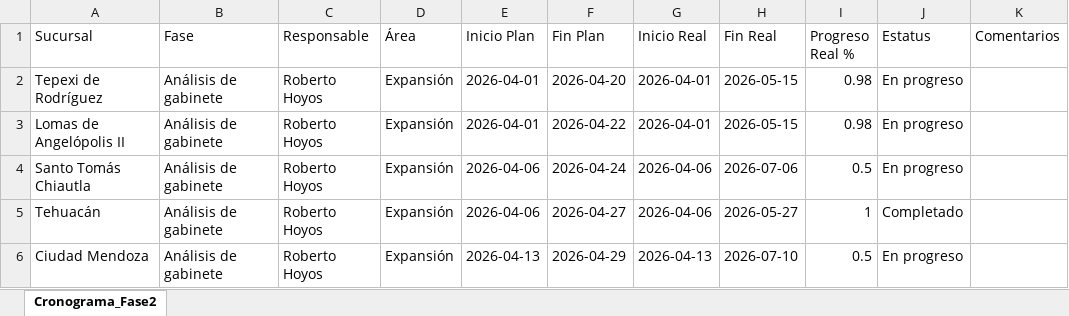
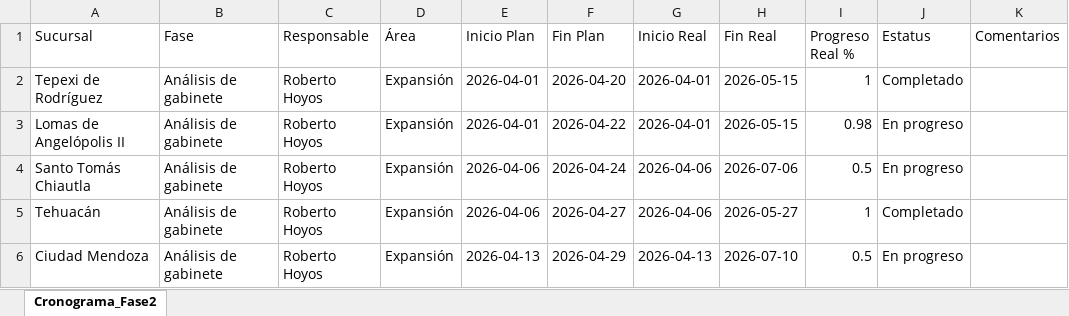
Before and after one commit to Reynagaproyectos/cronograma, an Excel workbook: Cronograma_Fase2_ABA.xlsx, sheet Cronograma_Fase2, drawn as a sheet; only a part is shown; values as stored, in another font and other column widths than the file's, no borders; the diff names each change by its address in the sheet, - before the commit and + after, or states it on an @@ line.

Commit message:
Dashboard update: Avance de cronograma actualizado vía API

```diff
--- a/Cronograma_Fase2_ABA.xlsx (sheet Cronograma_Fase2)
+++ b/Cronograma_Fase2_ABA.xlsx (sheet Cronograma_Fase2)
-I2 (Progreso Real %): 0.98
+I2 (Progreso Real %): 1
-J2 (Estatus): En progreso
+J2 (Estatus): Completado
```
